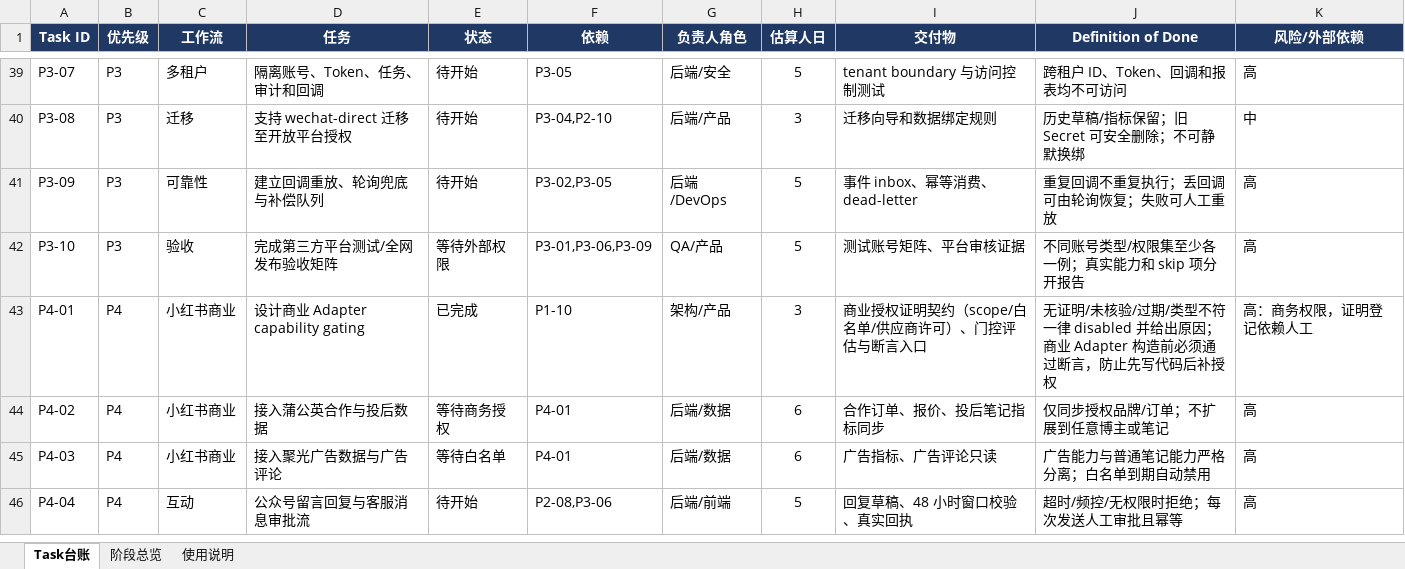
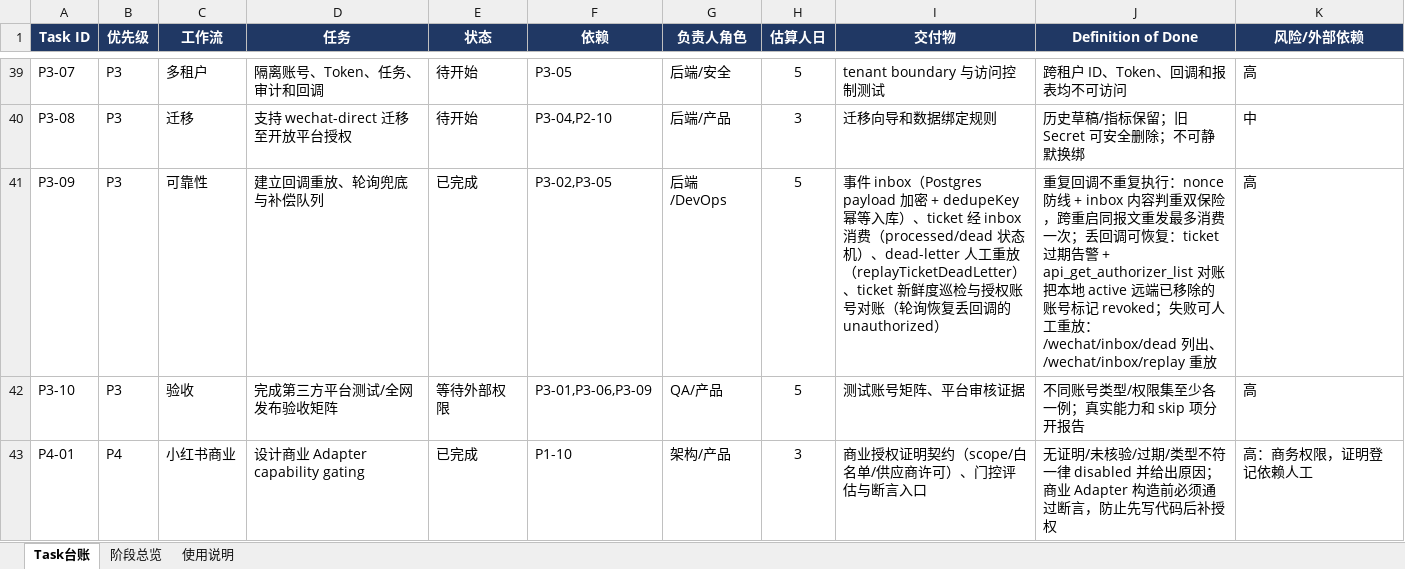
Before and after one commit to andrewchay/proma-mit, an Excel workbook: .context/plan/new-media-p0-p4-task-ledger.xlsx, sheet Task台账, drawn as a sheet; only a part is shown, gaps mark what is left out; the shorter side is filled out with more unchanged rows; values as stored, in another font and other column widths than the file's, no borders; conditional formats and table styles not drawn; the diff names each change by its address in the sheet, - before the commit and + after, or states it on an @@ line.

Commit message:
feat(server): 回调事件 inbox、轮询兜底与 dead-letter 补偿
- P3-09 事件 inbox：Postgres payload AES-256-GCM 加密 + dedupeKey 幂等入库
- ticket 回调经 inbox 消费：appended→processed / 失败→dead（attempts+last_error）
- 双保险去重：nonce 防线失效时（跨重启），同一报文重发按内容判重不重复消费
- replayTicketDeadLetter：dead-letter 人工重放，非法 payload 保持 dead
- 对账服务：ticket 新鲜度巡检（15 分钟阈值告警）+ api_get_authorizer_list 轮询恢复丢回调的 unauthorized（本地 active 远端移除→标记 revoked）
- 路由：/wechat/reconciliation、/wechat/inbox/dead、POST /wechat/inbox/replay（operator/admin）
- @gravitas/server 0.1.11 → 0.1.12

```diff
--- a/.context/plan/new-media-p0-p4-task-ledger.xlsx (sheet Task台账)
+++ b/.context/plan/new-media-p0-p4-task-ledger.xlsx (sheet Task台账)
-E41 (状态): 待开始
+E41 (状态): 已完成
-I41 (交付物): 事件 inbox、幂等消费、dead-letter
+I41 (交付物): 事件 inbox（Postgres payload 加密 + dedupeKey 幂等入库）、ticket 经 inbox 消费（processed/dead 状态机）、dead-letter 人工重放（replayTicketDeadLetter）、ticket 新鲜度巡检与授权账号对账（轮询恢复丢回调的 unauthorized）
-J41 (Definition of Done): …重复执行；丢回调可由轮询恢复；失败可人工重放
+J41 (Definition of Done): …重复执行：nonce 防线 + inbox 内容判重双保险，跨重启同报文重发最多消费一次；丢回调可恢复：ticket 过期告警 + api_get_authorizer_list 对账把本地 active 远端已移除的账号标记 revoked；失败可人工重放：/wechat/inbox/dead 列出、/wechat/inbox/replay 重放
```
Also changed, not shown: 9 other files.
